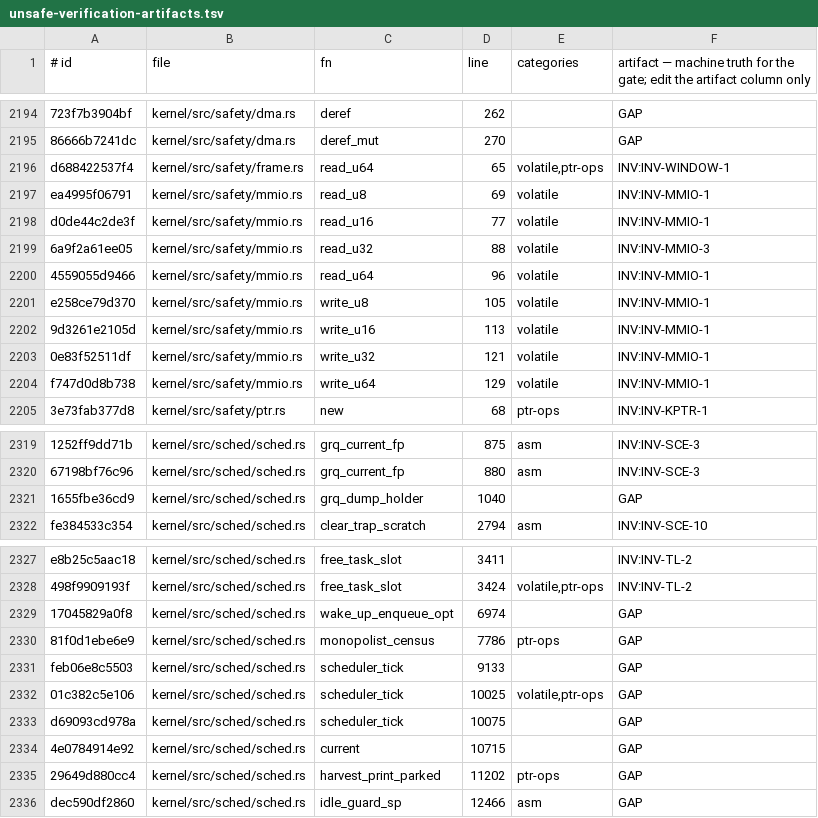
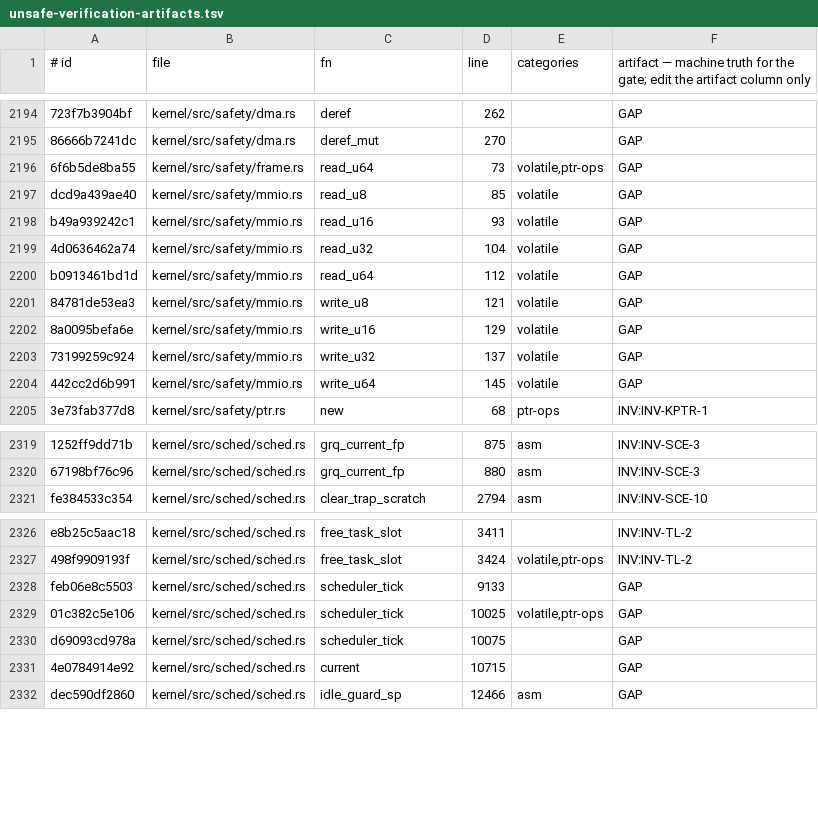
Before and after one commit to topkernel/Rux, a TSV file: docs/development/unsafe-verification-artifacts.tsv, drawn as a sheet; only a part is shown, gaps mark what is left out; removed rows and columns are numbered as before the commit, all else as after; the diff covers the shown part only; the diff names each change by its address in the sheet, - before the commit and + after, or states it on an @@ line.

Commit message:
Layer 2.2: the two Kani bounded proofs + the Miri-excluded families — 12/12 green, two checker convictions fixed
Proof 1 — KPTR exactly-once free (INV-KPTR-1/2/4, the drift class the
ledger documents): four harnesses verify, for symbolic values, that
new->use->Drop is UB-free (exactly one dealloc, layout locked to the
alloc site), into_raw->from_raw re-adoption deallocates exactly once,
and the leak arm performs zero deallocs (safe, not UB).

Proof 2 — MmioRegion no-OOB window (INV-MMIO-1/2/3): six harnesses
(u8/u32/u64 x read/write) prove that for EVERY offset value the
accessor either accesses inside the declared window or reaches the
designed check() panic — no path performs an OOB access (the
#[kani::should_panic] attribute marks the reachable out-of-window
arm; UB checks still fail the proof regardless).

Extension — the Miri-excluded families: DmaBlock carve/volatile
lifecycle (INV-DMA-2/3) and KernelStackWindow read_u64's
Some-only-in-window discipline (INV-WINDOW-1/2/3) — Kani sees what
Miri cannot.

Two convictions in the CHECKER INFRASTRUCTURE itself, found by the
proofs and fixed in the same change:
1. MmioRegion::check's alignment debug_assert used raw
   — overflowed for off near usize::MAX BEFORE the window guard ran
   (wrapping_add now; alignment is a modulo property).
2. KernelStackWindow::read_u64's guard used raw addr+8 addition - same
   class: the bounds check was UB-prone for the addresses it exists
   to reject (checked_add now).

Ledger: INV-KPTR-1/2/4, INV-MMIO-1/2/3, INV-DMA-2/3, INV-WINDOW-1/2/3
rows gained machine-checked notes (safety-and-performance.md, Layer
2.2 section). Battery updated for the assert-order change (aligned
out-of-window offset so the WINDOW gate is what fires).

Gates: cargo kani 12/12; cargo miri 12/12 zero UB; plain battery
12/12; kernel build rc=0; unsafe_gate OK after ledger re-bank; print
ratchet OK.

```diff
--- a/docs/development/unsafe-verification-artifacts.tsv
+++ b/docs/development/unsafe-verification-artifacts.tsv
-A2196 (# id): d688422537f4
+A2196 (# id): 6f6b5de8ba55
-D2196 (line): 65
+D2196 (line): 73
-F2196: INV:INV-WINDOW-1
+F2196: GAP
-A2197 (# id): ea4995f06791
+A2197 (# id): dcd9a439ae40
-D2197 (line): 69
+D2197 (line): 85
-F2197:F2198: INV:INV-MMIO-1
+F2197:F2198: GAP
-A2198 (# id): d0de44c2de3f
+A2198 (# id): b49a939242c1
-D2198 (line): 77
+D2198 (line): 93
-A2199 (# id): 6a9f2a61ee05
+A2199 (# id): 4d0636462a74
-D2199 (line): 88
+D2199 (line): 104
-F2199: INV:INV-MMIO-3
+F2199: GAP
-A2200 (# id): 4559055d9466
+A2200 (# id): b0913461bd1d
-D2200 (line): 96
+D2200 (line): 112
-F2200: INV:INV-MMIO-1
+F2200: GAP
-row 2201: e258ce79d370 | kernel/src/safety/mmio.rs | write_u8 | 105 | volatile | INV:INV-MMIO-1
-row 2202: 9d3261e2105d | kernel/src/safety/mmio.rs | write_u16 | 113 | volatile | INV:INV-MMIO-1
-A2201 (# id): 0e83f52511df
+A2201 (# id): 84781de53ea3
-C2201 (fn): write_u32
+C2201 (fn): write_u8
-F2201:F2202: INV:INV-MMIO-1
+F2201:F2202: GAP
-A2202 (# id): f747d0d8b738
+A2202 (# id): 8a0095befa6e
-C2202 (fn): write_u64
+C2202 (fn): write_u16
+row 2203: 73199259c924 | kernel/src/safety/mmio.rs | write_u32 | 137 | volatile | GAP
+row 2204: 442cc2d6b991 | kernel/src/safety/mmio.rs | write_u64 | 145 | volatile | GAP
-row 2321: 1655fbe36cd9 | kernel/src/sched/sched.rs | grq_dump_holder | 1040 |  | GAP
-row 2329: 17045829a0f8 | kernel/src/sched/sched.rs | wake_up_enqueue_opt | 6974 |  | GAP
-row 2330: 81f0d1ebe6e9 | kernel/src/sched/sched.rs | monopolist_census | 7786 | ptr-ops | GAP
-row 2335: 29649d880cc4 | kernel/src/sched/sched.rs | harvest_print_parked | 11202 | ptr-ops | GAP
```
Also changed, not shown: 1 added row, 1 removed row and 6 edited cells elsewhere in this file, 7 other files.
